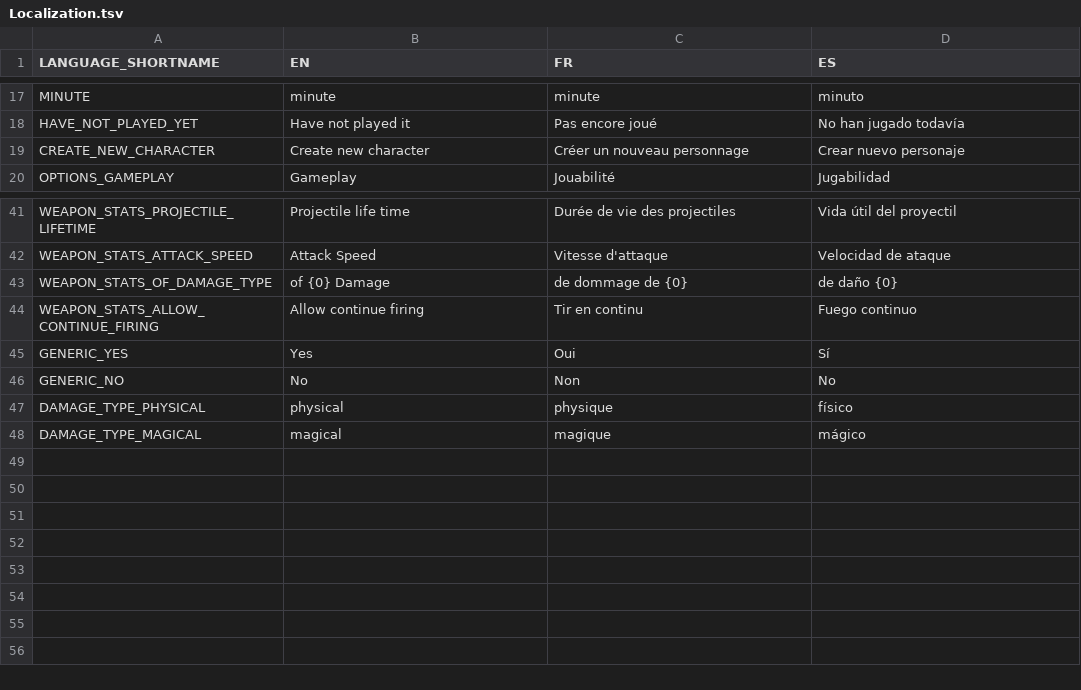
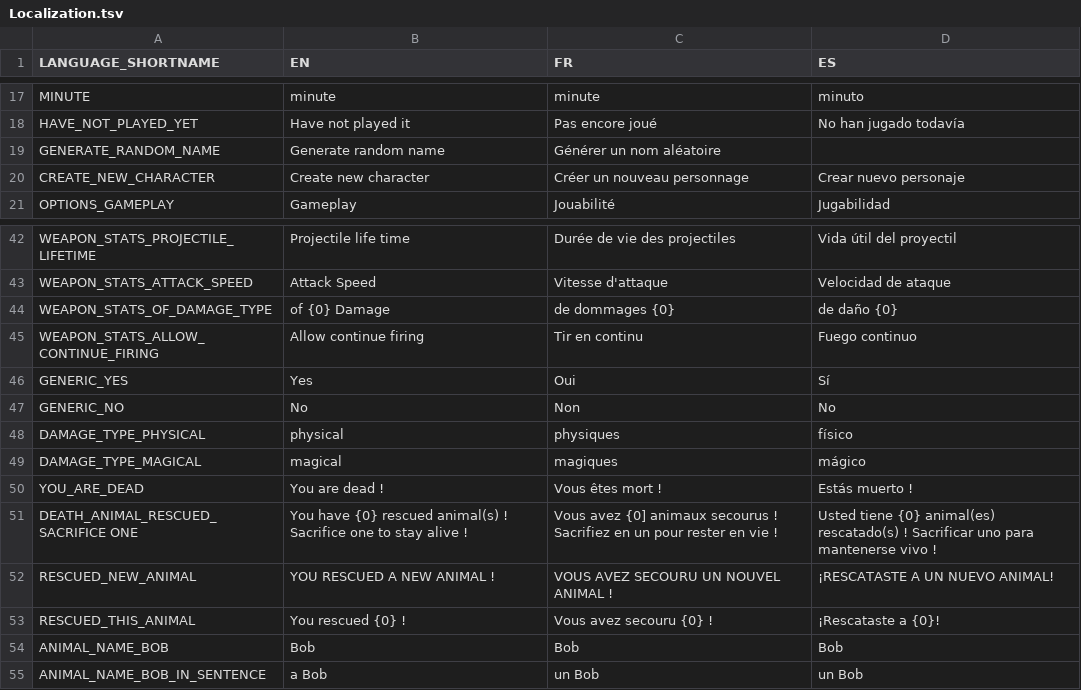
Before and after one commit to Gretsok/ProjElfe, a TSV file: ProjElfUnity/Assets/Resources/Localization.tsv, drawn as a sheet; only a part is shown, gaps mark what is left out.

Commit message:
Panel Animal Rescued

```diff
--- a/ProjElfUnity/Assets/Resources/Localization.tsv
+++ b/ProjElfUnity/Assets/Resources/Localization.tsv
@@ -18,2 +18,3 @@ MINUTE	minute	minute	minuto
 HAVE_NOT_PLAYED_YET	Have not played it	Pas encore joué	No han jugado todavía
+GENERATE_RANDOM_NAME	Generate random name	Générer un nom aléatoire	
 CREATE_NEW_CHARACTER	Create new character	Créer un nouveau personnage	Crear nuevo personaje
@@ -42,3 +43,3 @@ WEAPON_STATS_PROJECTILE_LIFETIME	Projectile life time	Durée de vie des projecti
 WEAPON_STATS_ATTACK_SPEED	Attack Speed	Vitesse d'attaque	Velocidad de ataque
-WEAPON_STATS_OF_DAMAGE_TYPE	of {0} Damage	de dommage de {0}	de daño {0}
+WEAPON_STATS_OF_DAMAGE_TYPE	of {0} Damage	de dommages {0}	de daño {0}
 WEAPON_STATS_ALLOW_CONTINUE_FIRING	Allow continue firing	Tir en continu	Fuego continuo
@@ -46,3 +47,9 @@ GENERIC_YES	Yes	Oui	Sí
 GENERIC_NO	No	Non	No
-DAMAGE_TYPE_PHYSICAL	physical	physique	físico
-DAMAGE_TYPE_MAGICAL	magical	magique	mágico
+DAMAGE_TYPE_PHYSICAL	physical	physiques	físico
+DAMAGE_TYPE_MAGICAL	magical	magiques	mágico
+YOU_ARE_DEAD	You are dead !	Vous êtes mort !	Estás muerto !
+DEATH_ANIMAL_RESCUED_SACRIFICE ONE	You have {0} rescued animal(s) ! Sacrifice one to stay alive !	Vous avez {0] animaux secourus ! Sacrifiez en un pour rester en vie !	Usted tiene {0} animal(es) rescatado(s) ! Sacrificar uno para mantenerse vivo !
+RESCUED_NEW_ANIMAL	YOU RESCUED A NEW ANIMAL !	VOUS AVEZ SECOURU UN NOUVEL ANIMAL !	¡RESCATASTE A UN NUEVO ANIMAL!
+RESCUED_THIS_ANIMAL	You rescued {0} !	Vous avez secouru {0} !	¡Rescataste a {0}!
+ANIMAL_NAME_BOB	Bob	Bob	Bob
+ANIMAL_NAME_BOB_IN_SENTENCE	a Bob	un Bob	un Bob
```
Also changed, not shown: 26 other files.
